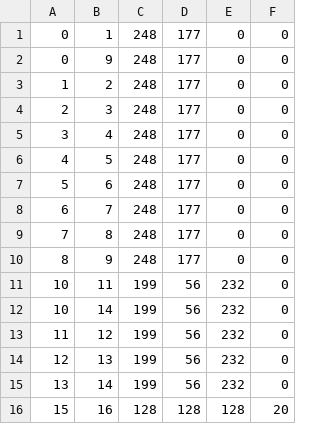
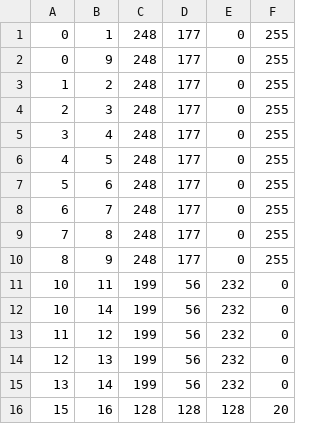
Before and after one commit to maxstollmayer/Complex-Network-Analysis-Project, a CSV file: VR/toy/toy_7_edges.csv, drawn as a sheet; only a part is shown.

```diff
--- a/VR/toy/toy_7_edges.csv
+++ b/VR/toy/toy_7_edges.csv
@@ -1,11 +1,11 @@
-0,1,248,177,0,0
-0,9,248,177,0,0
-1,2,248,177,0,0
-2,3,248,177,0,0
-3,4,248,177,0,0
-4,5,248,177,0,0
-5,6,248,177,0,0
-6,7,248,177,0,0
-7,8,248,177,0,0
-8,9,248,177,0,0
+0,1,248,177,0,255
+0,9,248,177,0,255
+1,2,248,177,0,255
+2,3,248,177,0,255
+3,4,248,177,0,255
+4,5,248,177,0,255
+5,6,248,177,0,255
+6,7,248,177,0,255
+7,8,248,177,0,255
+8,9,248,177,0,255
 10,11,199,56,232,0
```
Also changed, not shown: VR/toy/toy_17_edges.csv, VR/toy/toy_5_edges.csv.
